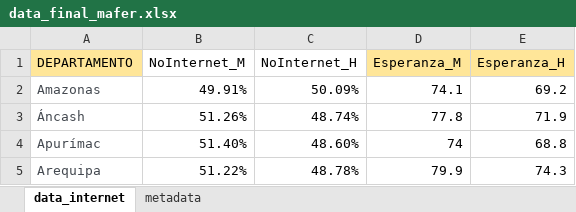
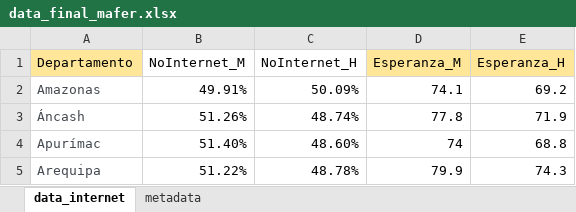
Before and after one commit to maferaguilar/Proyecto-Stad-2--Grupo-4---Parte-Mafer, an Excel workbook: data_final_mafer.xlsx, sheet data_internet, drawn as a sheet; only a part is shown; values as stored, in another font and other column widths than the file's, no borders; the diff names each change by its address in the sheet, - before the commit and + after, or states it on an @@ line.

Commit message:
Add files via upload

```diff
--- a/data_final_mafer.xlsx (sheet data_internet)
+++ b/data_final_mafer.xlsx (sheet data_internet)
-A1: DEPARTAMENTO
+A1: Departamento
```
